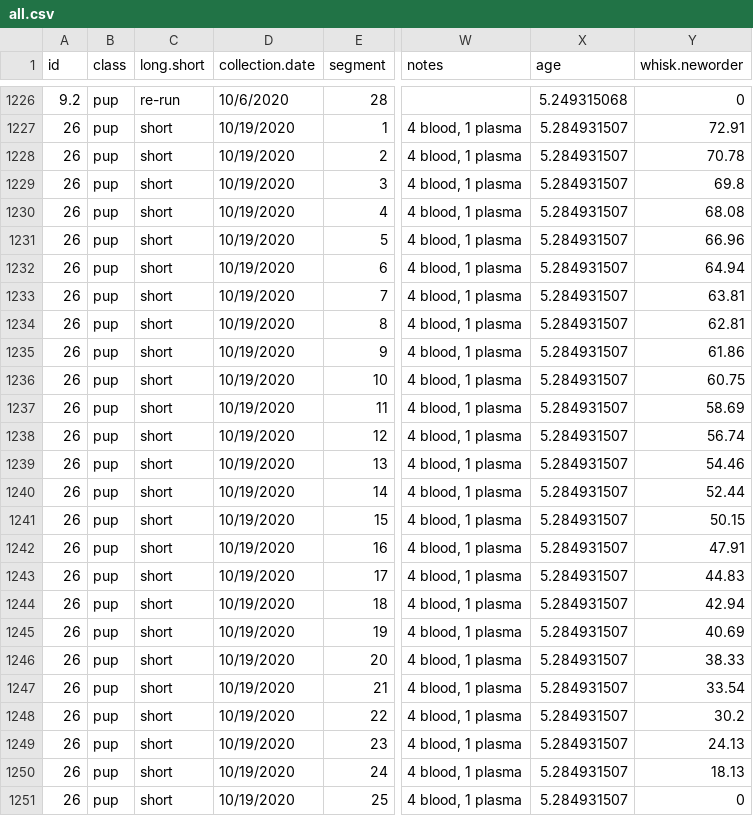
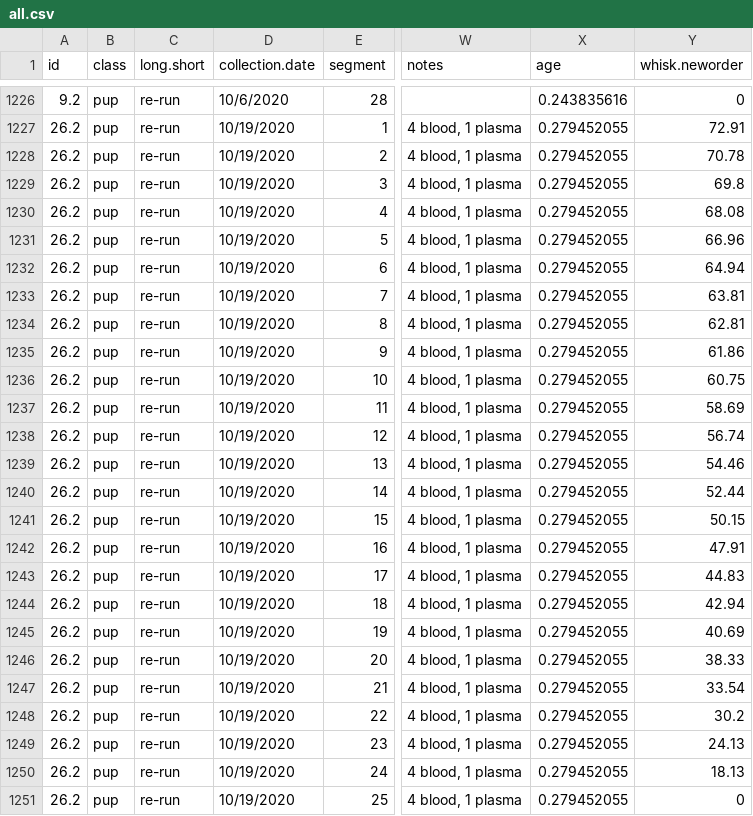
Before and after one commit to TonyaZeppelin/Whisker, a CSV file: Data/raw/all.csv, drawn as a sheet; only a part is shown, gaps mark what is left out; the diff covers the shown part only; the diff names each change by its address in the sheet, - before the commit and + after, or states it on an @@ line.

```diff
--- a/Data/raw/all.csv
+++ b/Data/raw/all.csv
-X1226 (age): 5.249315068
+X1226 (age): 0.243835616
-A1227:A1251 (id): 26
+A1227:A1251 (id): 26.2
-C1227:C1251 (long.short): short
+C1227:C1251 (long.short): re-run
-X1227:X1251 (age): 5.284931507
+X1227:X1251 (age): 0.279452055
```
Also changed, not shown: 27 edited cells elsewhere in this file.
